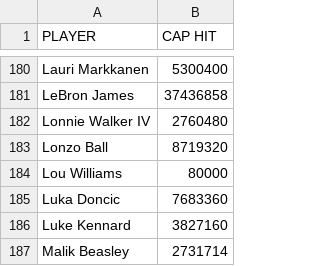
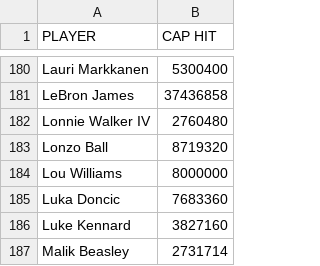
Before and after one commit to djblechn-su/Python-Project, a CSV file: 2019Sals.csv, drawn as a sheet; only a part is shown, gaps mark what is left out; the diff covers the shown part only.

```diff
--- a/2019Sals.csv
+++ b/2019Sals.csv
@@ -183,3 +183,3 @@ Lonnie Walker IV,2760480
 Lonzo Ball,8719320
-Lou Williams,80000
+Lou Williams,8000000
 Luka Doncic,7683360
```
Also changed, not shown: 35 edited cells elsewhere in this file, 2018Sals.csv, FAs2019.csv, 1 other file.
